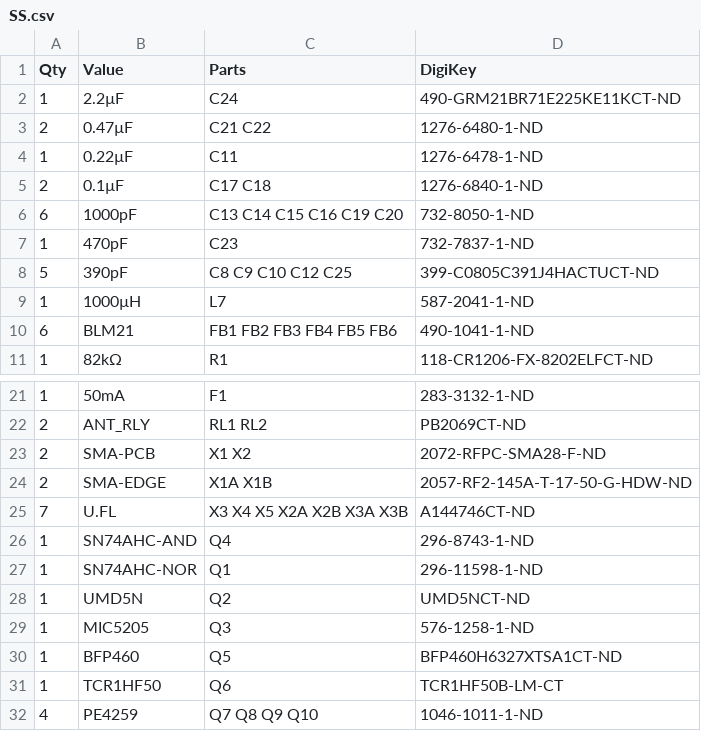
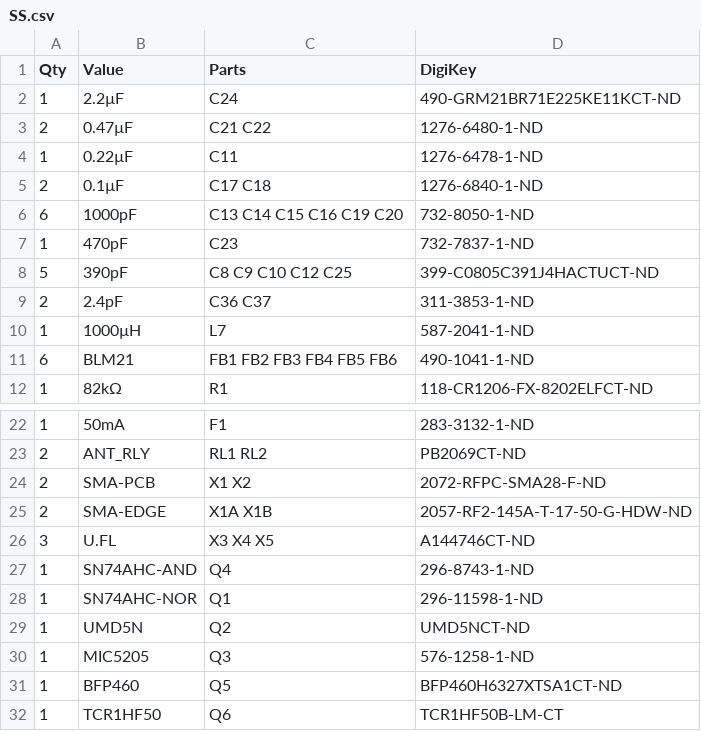
Before and after one commit to rfrht/SignalSurge, a CSV file: others/SS.csv, drawn as a sheet; only a part is shown, gaps mark what is left out; the shorter side is filled out with more unchanged rows.

Commit message:
Rev. E bug fixes
* Added new VHF filter test figures
* Fixed a gross error where a via shorted the VHF BPF final coupling stage
* Removed ground pad on inductors at the detachable VHF BPF.
* Improved the radio signal trace at the first RF relay input.
* Updated component values for the 3-pole VHF filter (*in vivo* performed differently than the *in vitro*)
* Updated BOM

```diff
--- a/others/SS.csv
+++ b/others/SS.csv
@@ -8,2 +8,3 @@ Qty,Value,Parts,DigiKey
 5,390pF,C8 C9 C10 C12 C25,399-C0805C391J4HACTUCT-ND
+2,2.4pF,C36 C37,311-3853-1-ND
 1,1000µH,L7,587-2041-1-ND
@@ -24,3 +25,3 @@ Qty,Value,Parts,DigiKey
 2,SMA-EDGE,X1A X1B,2057-RF2-145A-T-17-50-G-HDW-ND
-7,U.FL,X3 X4 X5 X2A X2B X3A X3B,A144746CT-ND
+3,U.FL,X3 X4 X5,A144746CT-ND
 1,SN74AHC-AND,Q4,296-8743-1-ND
```
Also changed, not shown: 16 other files.
